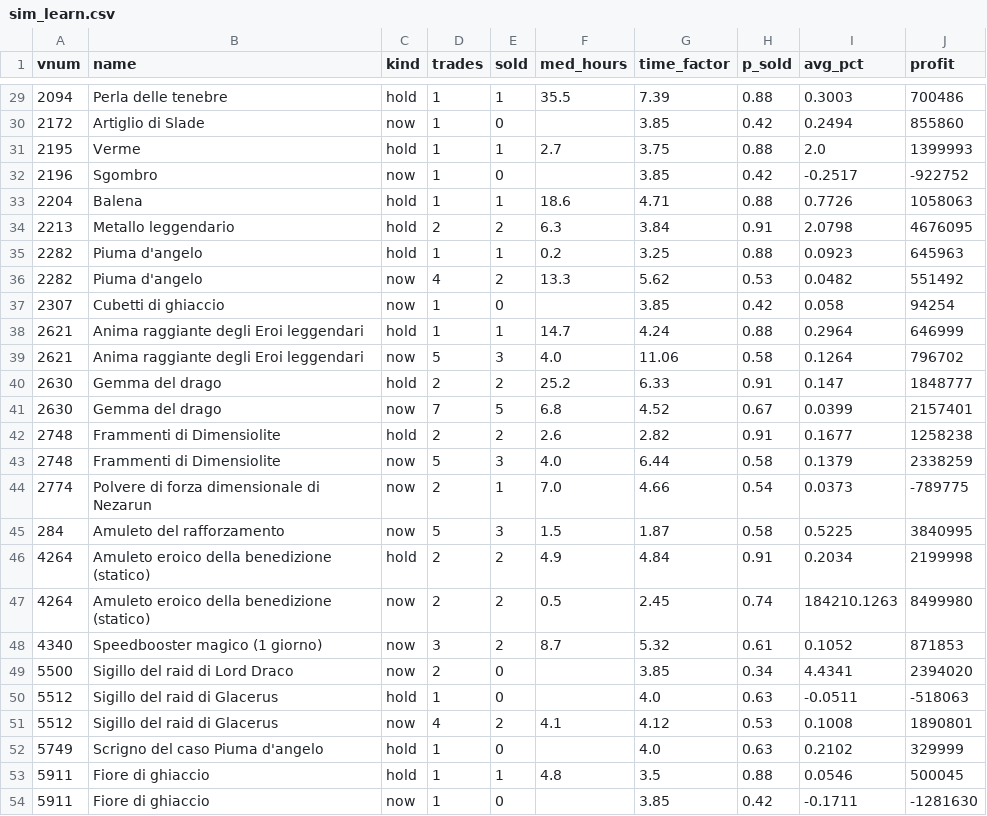
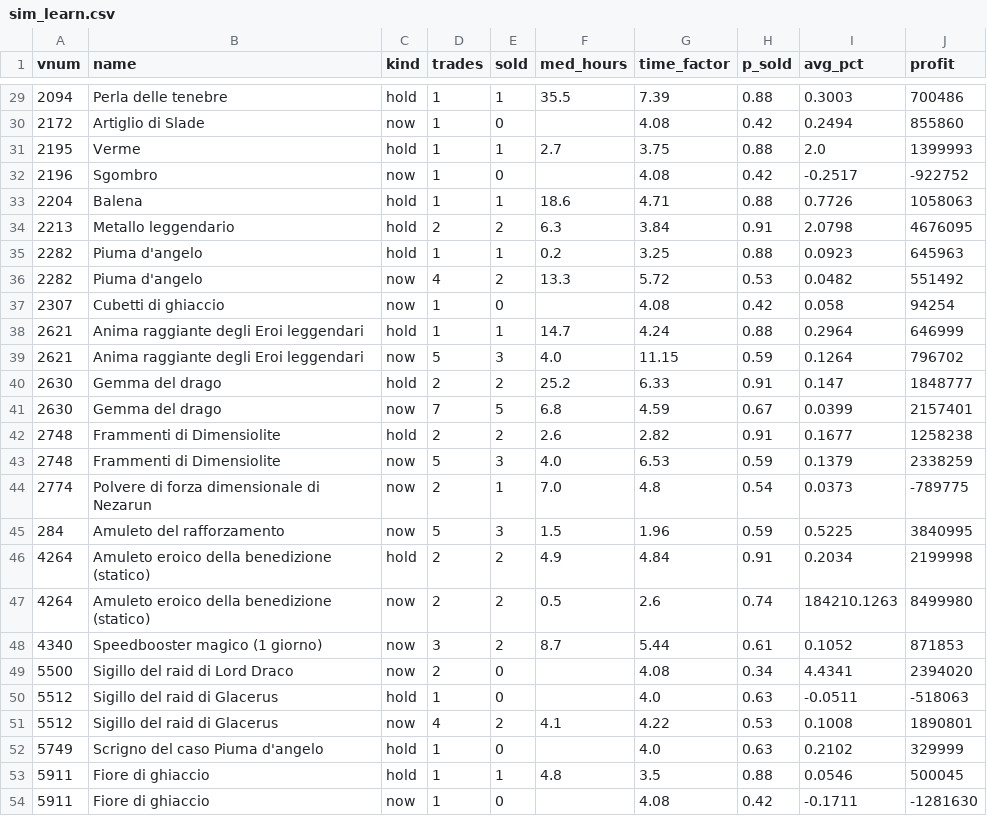
Before and after one commit to SantaCF/nosbazar-tracket, a CSV file: data/sim_learn.csv, drawn as a sheet; only a part is shown, gaps mark what is left out; the diff covers the shown part only.

```diff
--- a/data/sim_learn.csv
+++ b/data/sim_learn.csv
@@ -29,5 +29,5 @@ vnum,name,kind,trades,sold,med_hours,time_factor,p_sold,avg_pct,profit
 2094,Perla delle tenebre,hold,1,1,35.5,7.39,0.88,0.3003,700486
-2172,Artiglio di Slade,now,1,0,,3.85,0.42,0.2494,855860
+2172,Artiglio di Slade,now,1,0,,4.08,0.42,0.2494,855860
 2195,Verme,hold,1,1,2.7,3.75,0.88,2.0,1399993
-2196,Sgombro,now,1,0,,3.85,0.42,-0.2517,-922752
+2196,Sgombro,now,1,0,,4.08,0.42,-0.2517,-922752
 2204,Balena,hold,1,1,18.6,4.71,0.88,0.7726,1058063
@@ -35,20 +35,20 @@ vnum,name,kind,trades,sold,med_hours,time_factor,p_sold,avg_pct,profit
 2282,Piuma d'angelo,hold,1,1,0.2,3.25,0.88,0.0923,645963
-2282,Piuma d'angelo,now,4,2,13.3,5.62,0.53,0.0482,551492
-2307,Cubetti di ghiaccio,now,1,0,,3.85,0.42,0.058,94254
+2282,Piuma d'angelo,now,4,2,13.3,5.72,0.53,0.0482,551492
+2307,Cubetti di ghiaccio,now,1,0,,4.08,0.42,0.058,94254
 2621,Anima raggiante degli Eroi leggendari,hold,1,1,14.7,4.24,0.88,0.2964,646999
-2621,Anima raggiante degli Eroi leggendari,now,5,3,4.0,11.06,0.58,0.1264,796702
+2621,Anima raggiante degli Eroi leggendari,now,5,3,4.0,11.15,0.59,0.1264,796702
 2630,Gemma del drago,hold,2,2,25.2,6.33,0.91,0.147,1848777
-2630,Gemma del drago,now,7,5,6.8,4.52,0.67,0.0399,2157401
+2630,Gemma del drago,now,7,5,6.8,4.59,0.67,0.0399,2157401
 2748,Frammenti di Dimensiolite,hold,2,2,2.6,2.82,0.91,0.1677,1258238
-2748,Frammenti di Dimensiolite,now,5,3,4.0,6.44,0.58,0.1379,2338259
-2774,Polvere di forza dimensionale di Nezarun,now,2,1,7.0,4.66,0.54,0.0373,-789775
-284,Amuleto del rafforzamento,now,5,3,1.5,1.87,0.58,0.5225,3840995
+2748,Frammenti di Dimensiolite,now,5,3,4.0,6.53,0.59,0.1379,2338259
+2774,Polvere di forza dimensionale di Nezarun,now,2,1,7.0,4.8,0.54,0.0373,-789775
+284,Amuleto del rafforzamento,now,5,3,1.5,1.96,0.59,0.5225,3840995
 4264,Amuleto eroico della benedizione (statico),hold,2,2,4.9,4.84,0.91,0.2034,2199998
-4264,Amuleto eroico della benedizione (statico),now,2,2,0.5,2.45,0.74,184210.1263,8499980
-4340,Speedbooster magico (1 giorno),now,3,2,8.7,5.32,0.61,0.1052,871853
-5500,Sigillo del raid di Lord Draco,now,2,0,,3.85,0.34,4.4341,2394020
+4264,Amuleto eroico della benedizione (statico),now,2,2,0.5,2.6,0.74,184210.1263,8499980
+4340,Speedbooster magico (1 giorno),now,3,2,8.7,5.44,0.61,0.1052,871853
+5500,Sigillo del raid di Lord Draco,now,2,0,,4.08,0.34,4.4341,2394020
 5512,Sigillo del raid di Glacerus,hold,1,0,,4.0,0.63,-0.0511,-518063
-5512,Sigillo del raid di Glacerus,now,4,2,4.1,4.12,0.53,0.1008,1890801
+5512,Sigillo del raid di Glacerus,now,4,2,4.1,4.22,0.53,0.1008,1890801
 5749,Scrigno del caso Piuma d'angelo,hold,1,0,,4.0,0.63,0.2102,329999
 5911,Fiore di ghiaccio,hold,1,1,4.8,3.5,0.88,0.0546,500045
-5911,Fiore di ghiaccio,now,1,0,,3.85,0.42,-0.1711,-1281630
+5911,Fiore di ghiaccio,now,1,0,,4.08,0.42,-0.1711,-1281630
```
Also changed, not shown: 27 edited cells elsewhere in this file, data/flow.csv, data/latest.csv, 8 other files.
